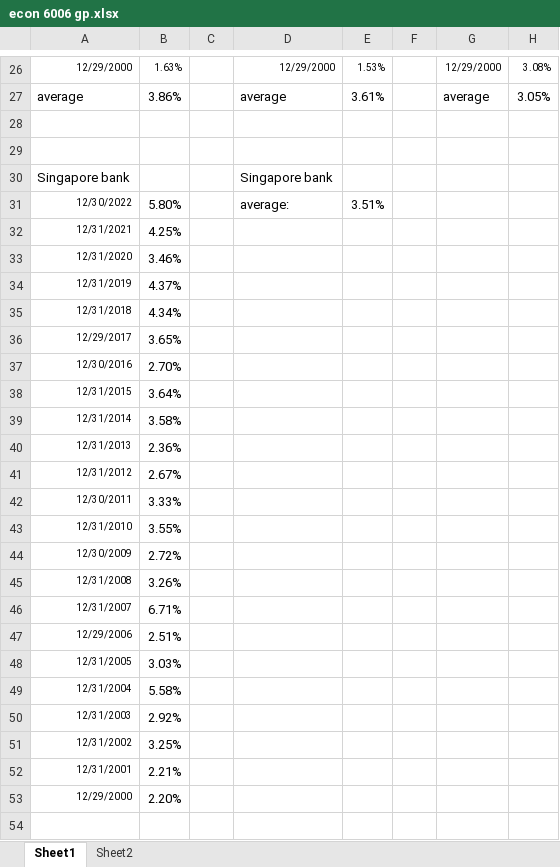
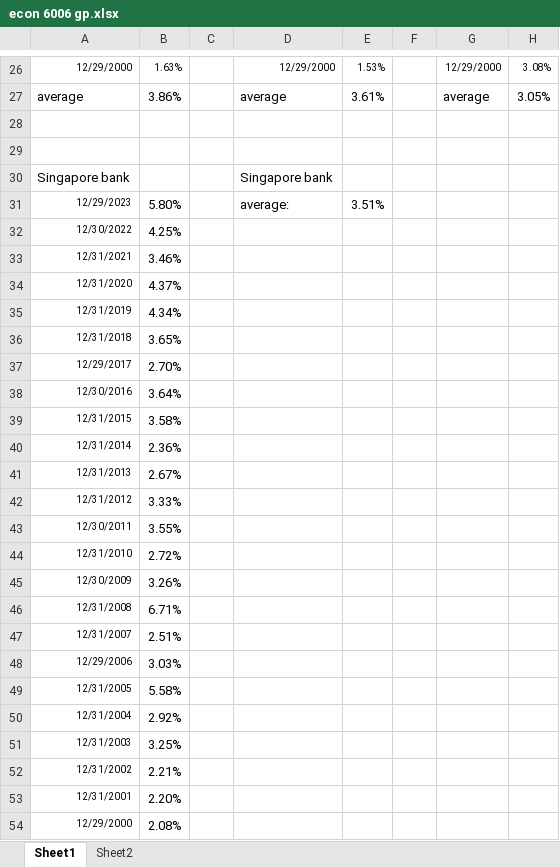
Before and after one commit to Wuvist/sgx3000, an Excel workbook: dividend/econ 6006 gp.xlsx, sheet Sheet1, drawn as a sheet; only a part is shown, gaps mark what is left out; values as stored, in another font and other column widths than the file's, no borders; the diff names each change by its address in the sheet, - before the commit and + after, or states it on an @@ line.

Commit message:
Update econ 6006 gp.xlsx

```diff
--- a/dividend/econ 6006 gp.xlsx (sheet Sheet1)
+++ b/dividend/econ 6006 gp.xlsx (sheet Sheet1)
-A31: 12/30/2022
+A31: 12/29/2023
-A32: 12/31/2021
+A32: 12/30/2022
-A33: 12/31/2020
+A33: 12/31/2021
-A34: 12/31/2019
+A34: 12/31/2020
-A35: 12/31/2018
+A35: 12/31/2019
-A36: 12/29/2017
+A36: 12/31/2018
-A37: 12/30/2016
+A37: 12/29/2017
-A38: 12/31/2015
+A38: 12/30/2016
-A39: 12/31/2014
+A39: 12/31/2015
-A40: 12/31/2013
+A40: 12/31/2014
-A41: 12/31/2012
+A41: 12/31/2013
-A42: 12/30/2011
+A42: 12/31/2012
-A43: 12/31/2010
+A43: 12/30/2011
-A44: 12/30/2009
+A44: 12/31/2010
-A45: 12/31/2008
+A45: 12/30/2009
-A46: 12/31/2007
+A46: 12/31/2008
-A47: 12/29/2006
+A47: 12/31/2007
-A48: 12/31/2005
+A48: 12/29/2006
-A49: 12/31/2004
+A49: 12/31/2005
-A50: 12/31/2003
+A50: 12/31/2004
-A51: 12/31/2002
+A51: 12/31/2003
-A52: 12/31/2001
+A52: 12/31/2002
-A53: 12/29/2000
+A53: 12/31/2001
-A54: (empty)
+A54: 12/29/2000
-B54: (empty)
+B54: 2.08%
```
